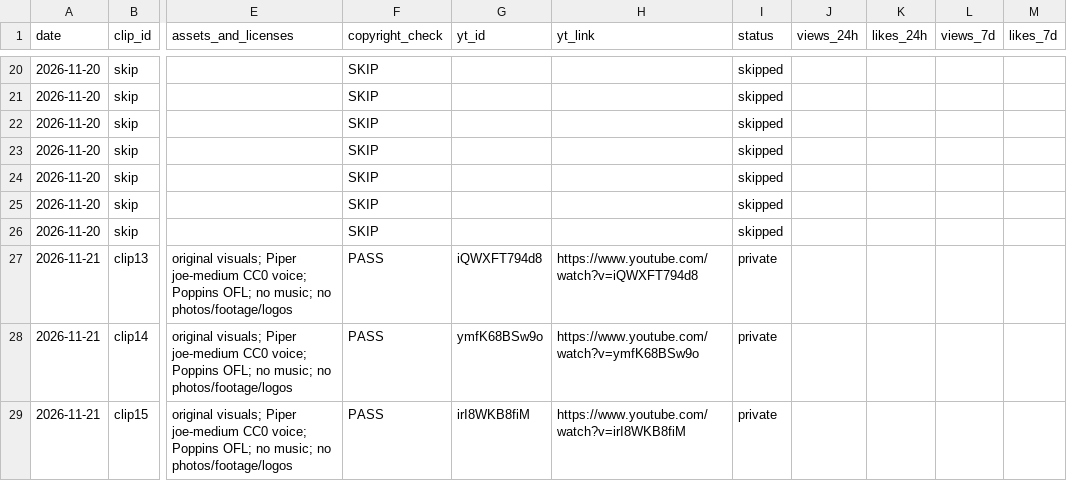
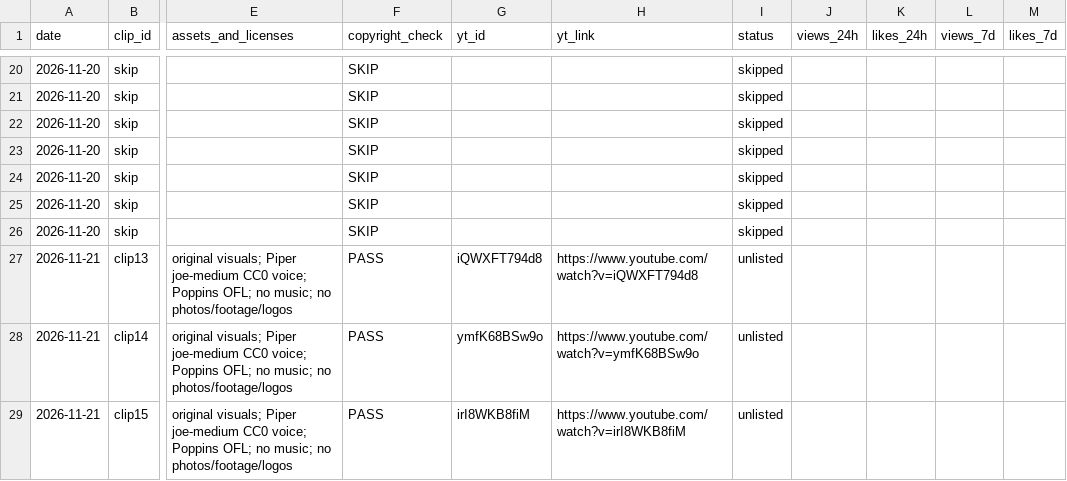
Before and after one commit to sartahkk06/viralclips-staging, a CSV file: log.csv, drawn as a sheet; only a part is shown, gaps mark what is left out; the diff covers the shown part only; the diff names each change by its address in the sheet, - before the commit and + after, or states it on an @@ line.

```diff
--- a/log.csv
+++ b/log.csv
-I27:I29 (status): private
+I27:I29 (status): unlisted
```
Also changed, not shown: 5 edited cells elsewhere in this file.
